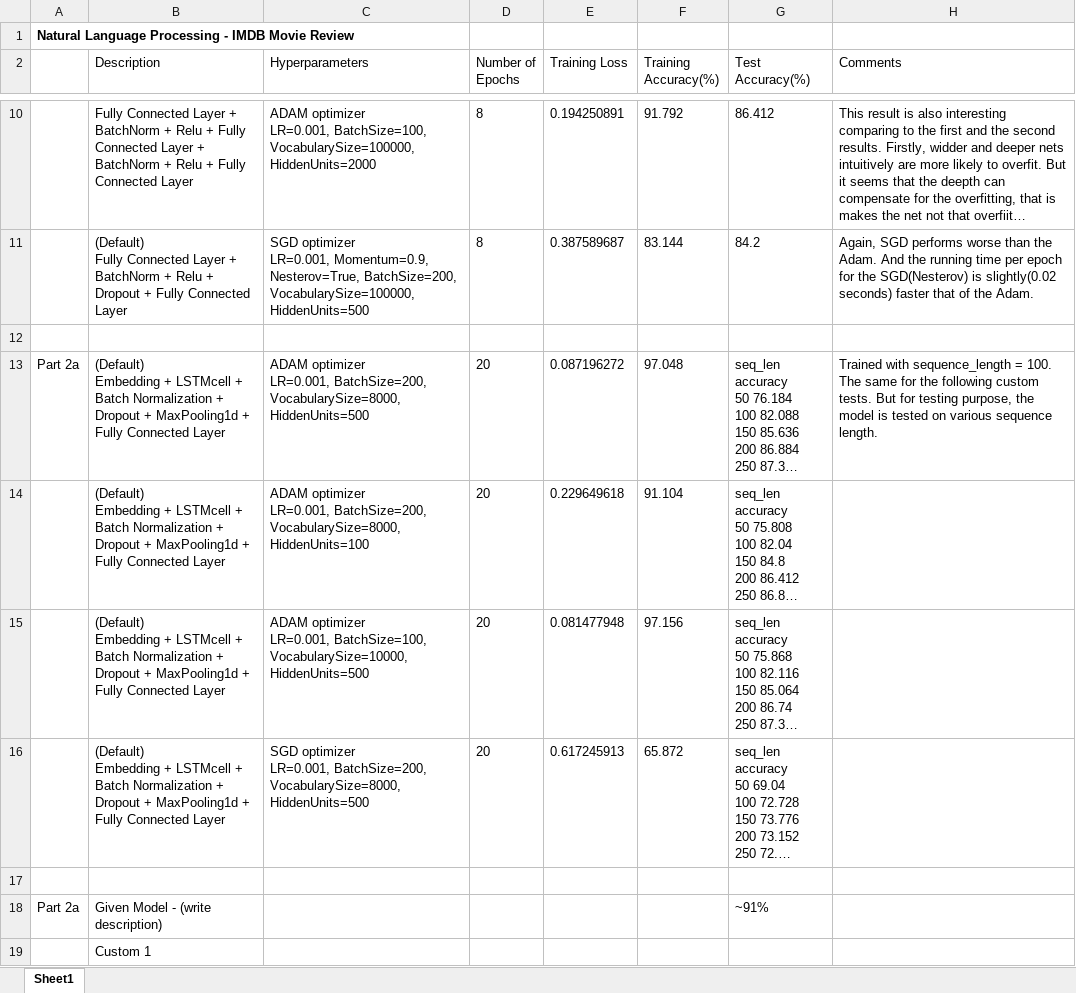
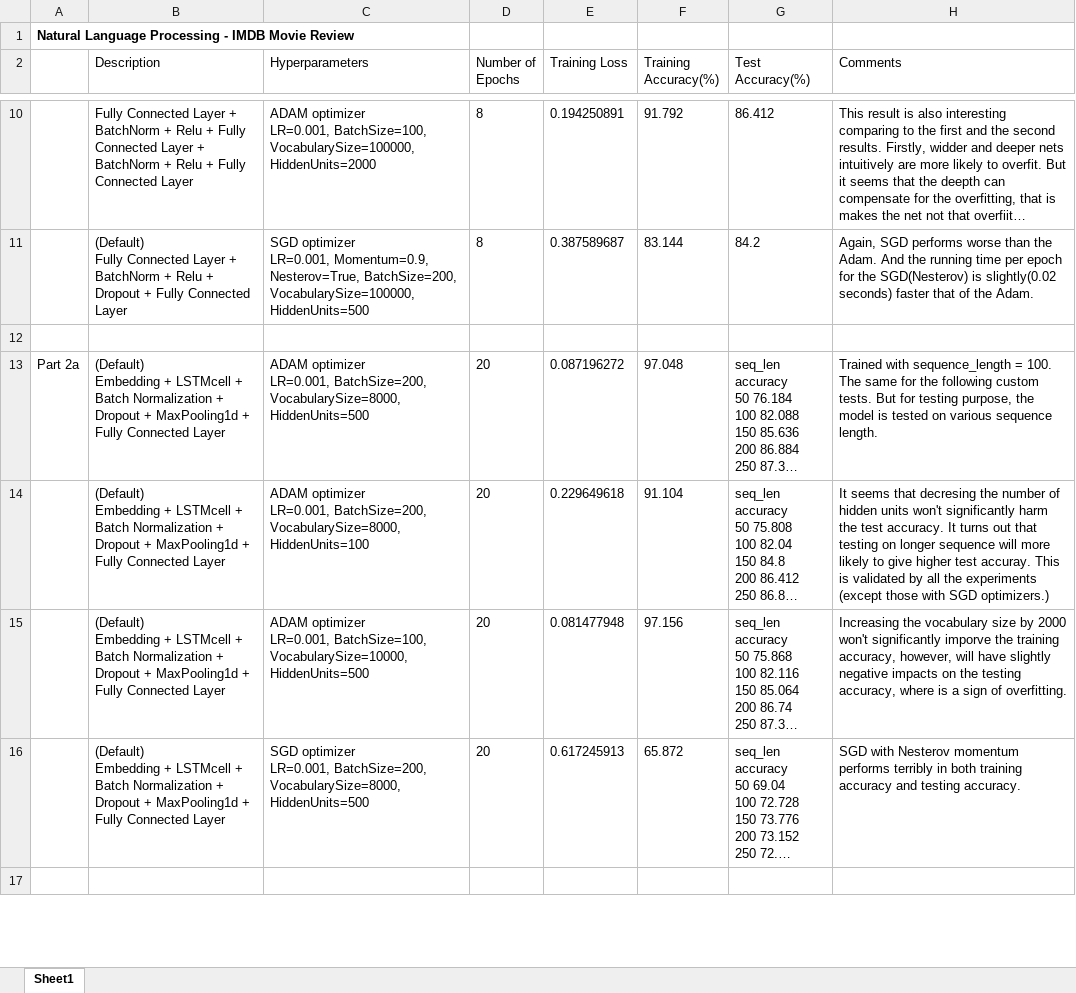
Before and after one commit to Yutong-Dai/codes-for-courses, an Excel workbook: Python_IE534/hw7/NLP.xlsx, sheet Sheet1, drawn as a sheet; only a part is shown, gaps mark what is left out; long unchanged cells end in …; values as stored, in another font and other column widths than the file's, no borders; removed rows and columns are numbered as before the commit, all else as after; the diff covers the shown part only; the diff names each change by its address in the sheet, - before the commit and + after, or states it on an @@ line.

```diff
--- a/Python_IE534/hw7/NLP.xlsx (sheet Sheet1)
+++ b/Python_IE534/hw7/NLP.xlsx (sheet Sheet1)
-H14 (Comments): (empty)
+H14 (Comments): It seems that decresing the number of hidden units won't significantly harm the test accuracy. It turns out that testing on longer sequence will more likely to give higher test accuray. This is validated by all the experiments (except those with SGD optimizers.)
-H15 (Comments): (empty)
+H15 (Comments): Increasing the vocabulary size by 2000 won't significantly imporve the training accuracy, however, will have slightly negative impacts on the testing accuracy, where is a sign of overfitting.
-H16 (Comments): (empty)
+H16 (Comments): SGD with Nesterov momentum performs terribly in both training accuracy and testing accuracy.
-row 18: Part 2a | Given Model - (write description) |  |  |  |  | ~91%
-row 19:  | Custom 1
```
Also changed, not shown: 4 added rows and 2 removed rows elsewhere in this sheet, 7 other files.
